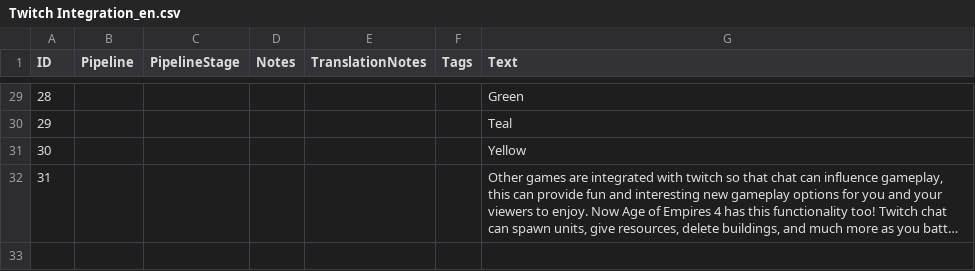
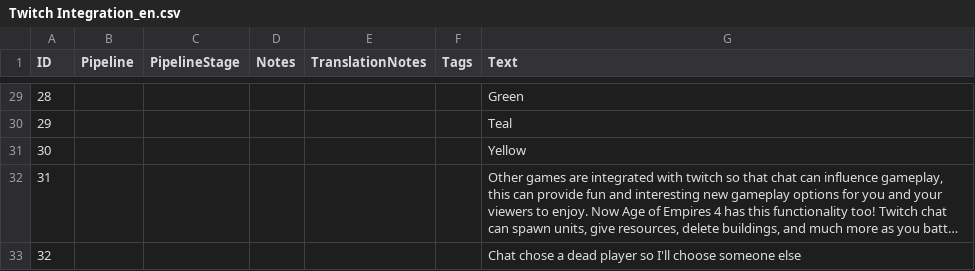
Before and after one commit to hashtonmartyn/aoe4-twitch-integration, a CSV file: Twitch Integration/assets/locdb/Twitch Integration_en.csv, drawn as a sheet; only a part is shown, gaps mark what is left out; long unchanged cells end in …; the diff names each change by its address in the sheet, - before the commit and + after, or states it on an @@ line.

Commit message:
Fixed a problem with burning buildings where if it was for a dead player the building egroup was empty. Most of the fix is to just select a different player at random if chat chooses a dead player

```diff
--- a/Twitch Integration/assets/locdb/Twitch Integration_en.csv
+++ b/Twitch Integration/assets/locdb/Twitch Integration_en.csv
+row 33: 32 |  |  |  |  |  | Chat chose a dead player so I'll choose someone else
```
Also changed, not shown: 1 other file.
